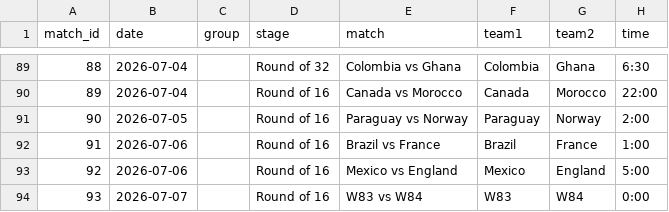
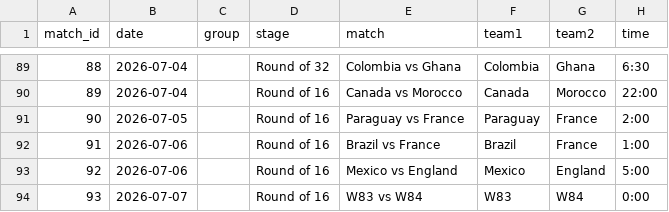
Before and after one commit to ibrahim1468/The-Match-Curator, a CSV file: data/final/FIFA_WC_2026_data.csv, drawn as a sheet; only a part is shown, gaps mark what is left out; the diff names each change by its address in the sheet, - before the commit and + after, or states it on an @@ line.

Commit message:
FIFA_WC_2026_data.csv

```diff
--- a/data/final/FIFA_WC_2026_data.csv
+++ b/data/final/FIFA_WC_2026_data.csv
-E91 (match): Paraguay vs Norway
+E91 (match): Paraguay vs France
-G91 (team2): Norway
+G91 (team2): France
```
